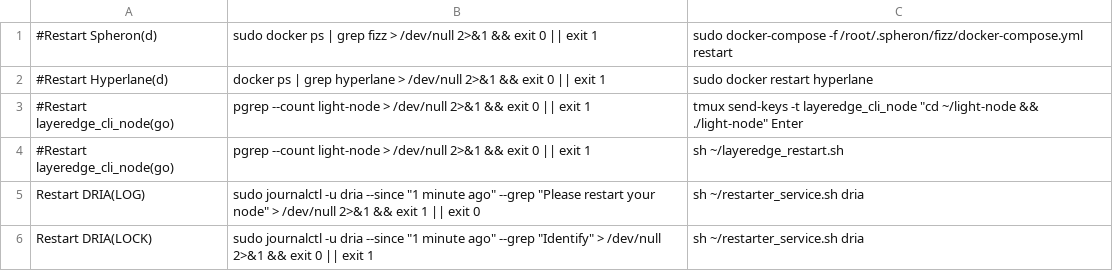
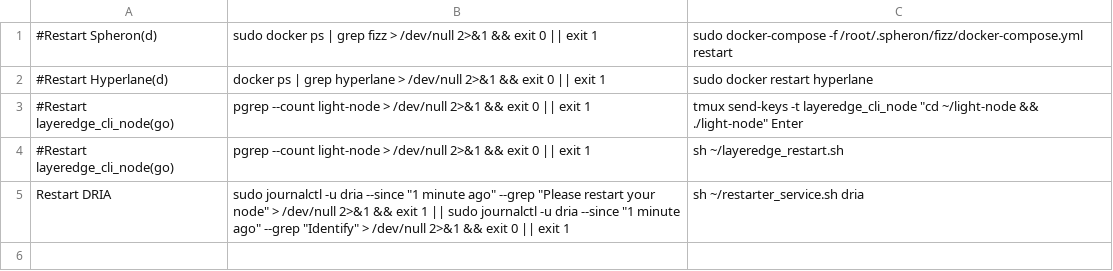
Before and after one commit to repchinskiy/restarter, a CSV file: restarter_root.csv, drawn as a sheet.

Commit message:
Update restarter_root.csv

```diff
--- a/restarter_root.csv
+++ b/restarter_root.csv
@@ -4,3 +4,2 @@
 #Restart layeredge_cli_node(go);pgrep --count light-node > /dev/null 2>&1 && exit 0 || exit 1;sh ~/layeredge_restart.sh
-Restart DRIA(LOG);sudo journalctl -u dria --since "1 minute ago" --grep "Please restart your node" > /dev/null 2>&1 && exit 1 || exit 0;sh ~/restarter_service.sh dria
-Restart DRIA(LOCK);sudo journalctl -u dria --since "1 minute ago" --grep "Identify" > /dev/null 2>&1 && exit 0 || exit 1;sh ~/restarter_service.sh dria
+Restart DRIA;sudo journalctl -u dria --since "1 minute ago" --grep "Please restart your node" > /dev/null 2>&1 && exit 1 || sudo journalctl -u dria --since "1 minute ago" --grep "Identify" > /dev/null 2>&1 && exit 0 || exit 1;sh ~/restarter_service.sh dria
```
